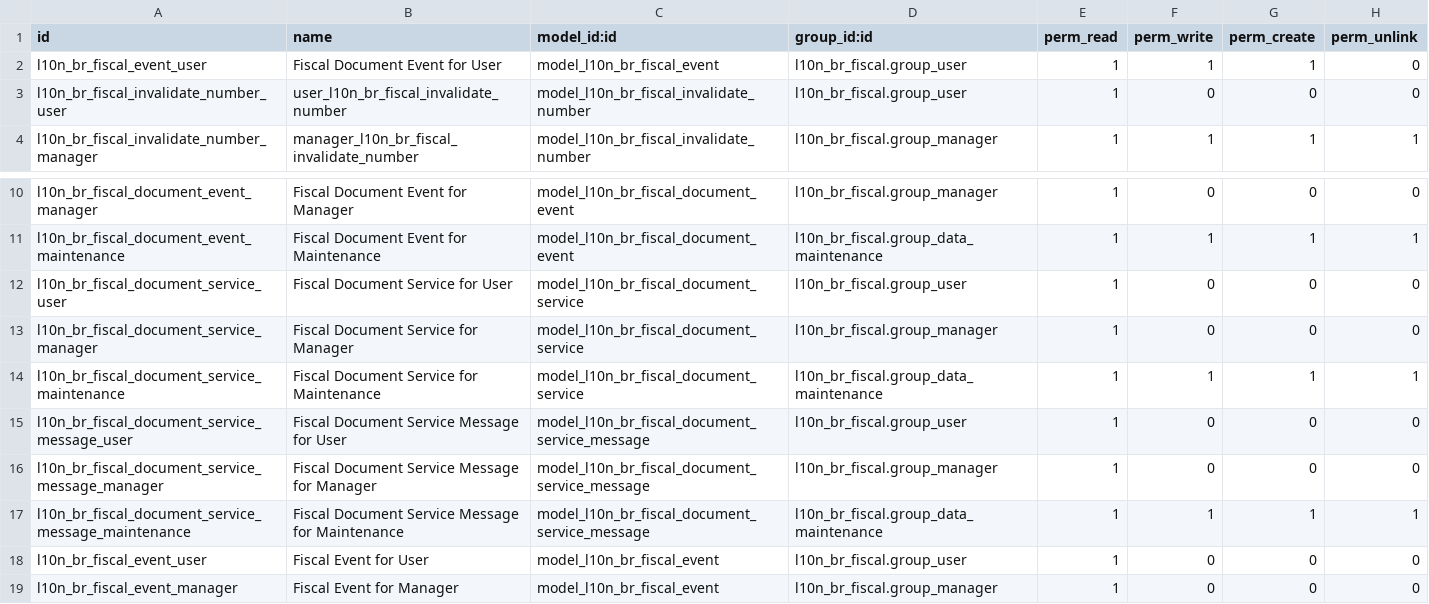
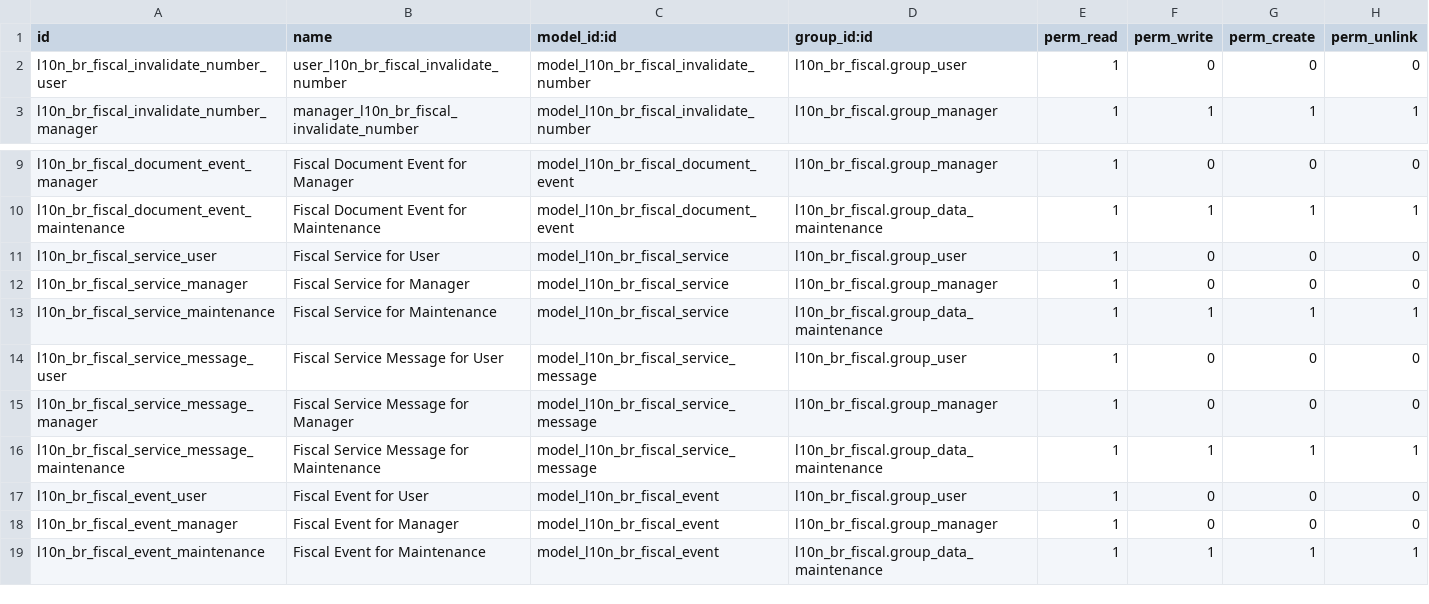
Before and after one commit to akretion/l10n-brazil, a CSV file: l10n_br_fiscal_edi/security/ir.model.access.csv, drawn as a sheet; only a part is shown, gaps mark what is left out; the shorter side is filled out with more unchanged rows.

Commit message:
l10n_br_fiscal_edi: pre-commit

```diff
--- a/l10n_br_fiscal_edi/security/ir.model.access.csv
+++ b/l10n_br_fiscal_edi/security/ir.model.access.csv
@@ -1,3 +1,2 @@
 "id","name","model_id:id","group_id:id","perm_read","perm_write","perm_create","perm_unlink"
-"l10n_br_fiscal_event_user","Fiscal Document Event for User",model_l10n_br_fiscal_event,l10n_br_fiscal.group_user,1,1,1,0
 "l10n_br_fiscal_invalidate_number_user","user_l10n_br_fiscal_invalidate_number",model_l10n_br_fiscal_invalidate_number,l10n_br_fiscal.group_user,1,0,0,0
@@ -11,8 +10,8 @@
 "l10n_br_fiscal_document_event_maintenance","Fiscal Document Event for Maintenance","model_l10n_br_fiscal_document_event","l10n_br_fiscal.group_data_maintenance",1,1,1,1
-"l10n_br_fiscal_document_service_user","Fiscal Document Service for User","model_l10n_br_fiscal_document_service","l10n_br_fiscal.group_user",1,0,0,0
-"l10n_br_fiscal_document_service_manager","Fiscal Document Service for Manager","model_l10n_br_fiscal_document_service","l10n_br_fiscal.group_manager",1,0,0,0
-"l10n_br_fiscal_document_service_maintenance","Fiscal Document Service for Maintenance","model_l10n_br_fiscal_document_service","l10n_br_fiscal.group_data_maintenance",1,1,1,1
-"l10n_br_fiscal_document_service_message_user","Fiscal Document Service Message for User","model_l10n_br_fiscal_document_service_message","l10n_br_fiscal.group_user",1,0,0,0
-"l10n_br_fiscal_document_service_message_manager","Fiscal Document Service Message for Manager","model_l10n_br_fiscal_document_service_message","l10n_br_fiscal.group_manager",1,0,0,0
-"l10n_br_fiscal_document_service_message_maintenance","Fiscal Document Service Message for Maintenance","model_l10n_br_fiscal_document_service_message","l10n_br_fiscal.group_data_maintenance",1,1,1,1
+"l10n_br_fiscal_service_user","Fiscal Service for User","model_l10n_br_fiscal_service","l10n_br_fiscal.group_user",1,0,0,0
+"l10n_br_fiscal_service_manager","Fiscal Service for Manager","model_l10n_br_fiscal_service","l10n_br_fiscal.group_manager",1,0,0,0
+"l10n_br_fiscal_service_maintenance","Fiscal Service for Maintenance","model_l10n_br_fiscal_service","l10n_br_fiscal.group_data_maintenance",1,1,1,1
+"l10n_br_fiscal_service_message_user","Fiscal Service Message for User","model_l10n_br_fiscal_service_message","l10n_br_fiscal.group_user",1,0,0,0
+"l10n_br_fiscal_service_message_manager","Fiscal Service Message for Manager","model_l10n_br_fiscal_service_message","l10n_br_fiscal.group_manager",1,0,0,0
+"l10n_br_fiscal_service_message_maintenance","Fiscal Service Message for Maintenance","model_l10n_br_fiscal_service_message","l10n_br_fiscal.group_data_maintenance",1,1,1,1
 "l10n_br_fiscal_event_user","Fiscal Event for User","model_l10n_br_fiscal_event","l10n_br_fiscal.group_user",1,0,0,0
```
Also changed, not shown: 12 other files.
